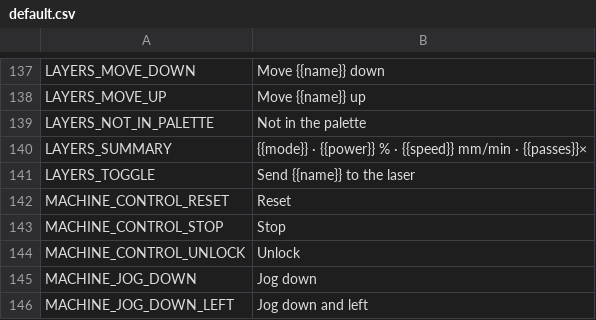
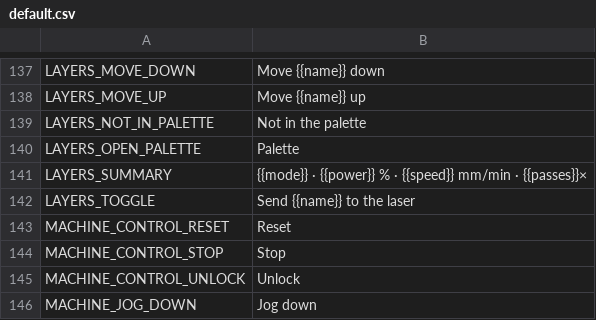
Before and after one commit to Korialstrazh/webgrbl, a CSV file: tools/localization/default.csv, drawn as a sheet; only a part is shown, gaps mark what is left out; the shorter side is filled out with more unchanged rows; the diff covers the shown part only; the diff names each change by its address in the sheet, - before the commit and + after, or states it on an @@ line.

```diff
--- a/tools/localization/default.csv
+++ b/tools/localization/default.csv
+row 140: LAYERS_OPEN_PALETTE | Palette
```
Also changed, not shown: 22 added rows elsewhere in this file, 29 other files.
